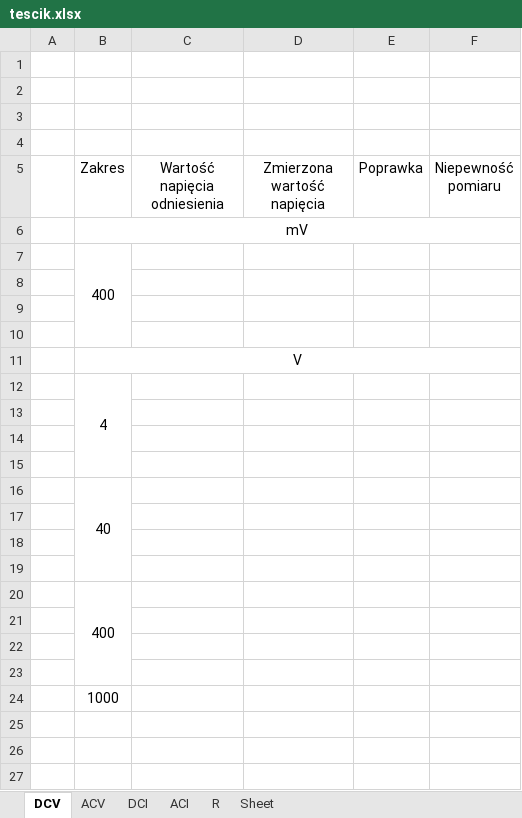
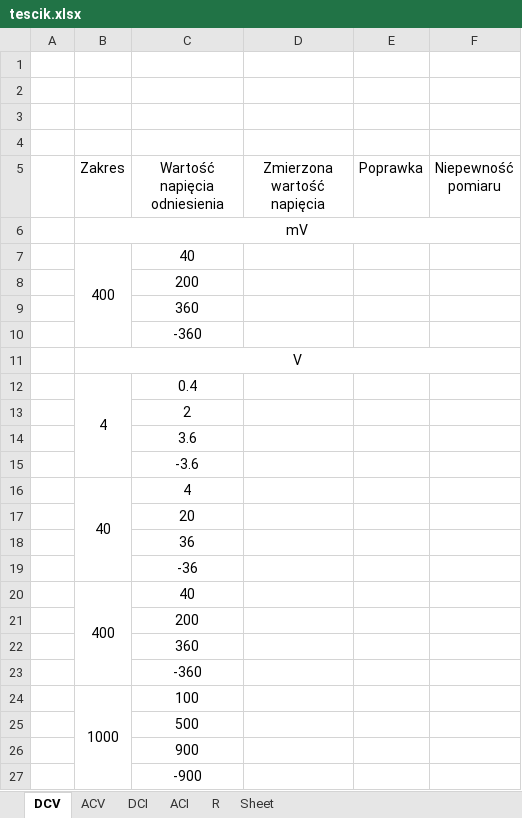
Before and after one commit to matekw26/WitasInzynierka, an Excel workbook: Modele/tescik.xlsx, sheet DCV, drawn as a sheet; values as stored, in another font and other column widths than the file's, no borders; the diff names each change by its address in the sheet, - before the commit and + after, or states it on an @@ line.

```diff
--- a/Modele/tescik.xlsx (sheet DCV)
+++ b/Modele/tescik.xlsx (sheet DCV)
-C7 (Wartość napięcia odniesienia): (empty)
+C7 (Wartość napięcia odniesienia): 40
-C8 (Wartość napięcia odniesienia): (empty)
+C8 (Wartość napięcia odniesienia): 200
-C9 (Wartość napięcia odniesienia): (empty)
+C9 (Wartość napięcia odniesienia): 360
-C10 (Wartość napięcia odniesienia): (empty)
+C10 (Wartość napięcia odniesienia): -360
-C12 (Wartość napięcia odniesienia): (empty)
+C12 (Wartość napięcia odniesienia): 0.4
-C13 (Wartość napięcia odniesienia): (empty)
+C13 (Wartość napięcia odniesienia): 2
-C14 (Wartość napięcia odniesienia): (empty)
+C14 (Wartość napięcia odniesienia): 3.6
-C15 (Wartość napięcia odniesienia): (empty)
+C15 (Wartość napięcia odniesienia): -3.6
-C16 (Wartość napięcia odniesienia): (empty)
+C16 (Wartość napięcia odniesienia): 4
-C17 (Wartość napięcia odniesienia): (empty)
+C17 (Wartość napięcia odniesienia): 20
-C18 (Wartość napięcia odniesienia): (empty)
+C18 (Wartość napięcia odniesienia): 36
-C19 (Wartość napięcia odniesienia): (empty)
+C19 (Wartość napięcia odniesienia): -36
-C20 (Wartość napięcia odniesienia): (empty)
+C20 (Wartość napięcia odniesienia): 40
-C21 (Wartość napięcia odniesienia): (empty)
+C21 (Wartość napięcia odniesienia): 200
-C22 (Wartość napięcia odniesienia): (empty)
+C22 (Wartość napięcia odniesienia): 360
-C23 (Wartość napięcia odniesienia): (empty)
+C23 (Wartość napięcia odniesienia): -360
+B24:B27 merged
-C24 (Wartość napięcia odniesienia): (empty)
+C24 (Wartość napięcia odniesienia): 100
+row 25:  |  | 500
+row 26:  |  | 900
+row 27:  |  | -900
```
Also changed, not shown: sheet R, sheet DCI, sheet ACI, sheet ACV, 1 other file.
